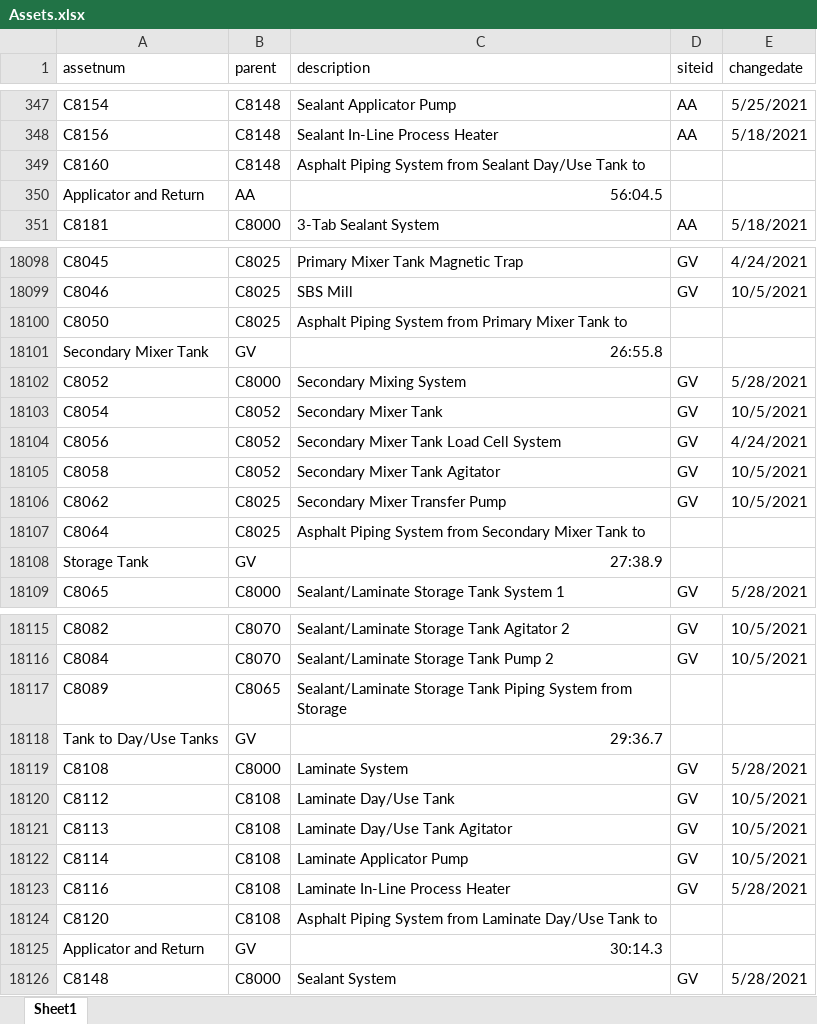
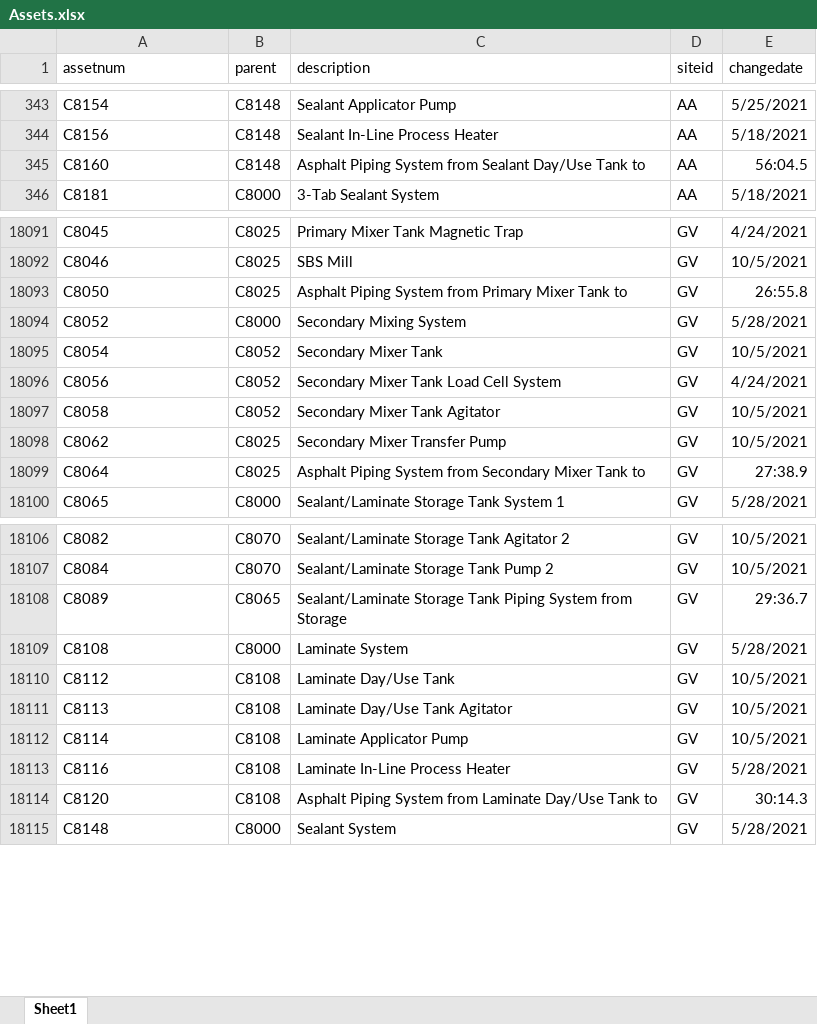
Before and after one commit to jonathanmajh/iko_reliability, an Excel workbook: lib/admin/Assets.xlsx, sheet Sheet1, drawn as a sheet; only a part is shown, gaps mark what is left out; values as stored, in another font and other column widths than the file's, no borders; removed rows and columns are numbered as before the commit, all else as after; the diff covers the shown part only; the diff names each change by its address in the sheet, - before the commit and + after, or states it on an @@ line.

```diff
--- a/lib/admin/Assets.xlsx (sheet Sheet1)
+++ b/lib/admin/Assets.xlsx (sheet Sheet1)
-D345 (siteid): (empty)
+D345 (siteid): AA
-E345 (changedate): (empty)
+E345 (changedate): 56:04.5
-row 350: Applicator and Return | AA | 56:04.5
-D18093 (siteid): (empty)
+D18093 (siteid): GV
-E18093 (changedate): (empty)
+E18093 (changedate): 26:55.8
-row 18101: Secondary Mixer Tank | GV | 26:55.8
-D18099 (siteid): (empty)
+D18099 (siteid): GV
-E18099 (changedate): (empty)
+E18099 (changedate): 27:38.9
-row 18108: Storage Tank | GV | 27:38.9
-D18108 (siteid): (empty)
+D18108 (siteid): GV
-E18108 (changedate): (empty)
+E18108 (changedate): 29:36.7
-row 18118: Tank to Day/Use Tanks | GV | 29:36.7
-D18114 (siteid): (empty)
+D18114 (siteid): GV
-E18114 (changedate): (empty)
+E18114 (changedate): 30:14.3
-row 18125: Applicator and Return | GV | 30:14.3
```
Also changed, not shown: 7 removed rows and 14 edited cells elsewhere in this sheet, 4 other files.
